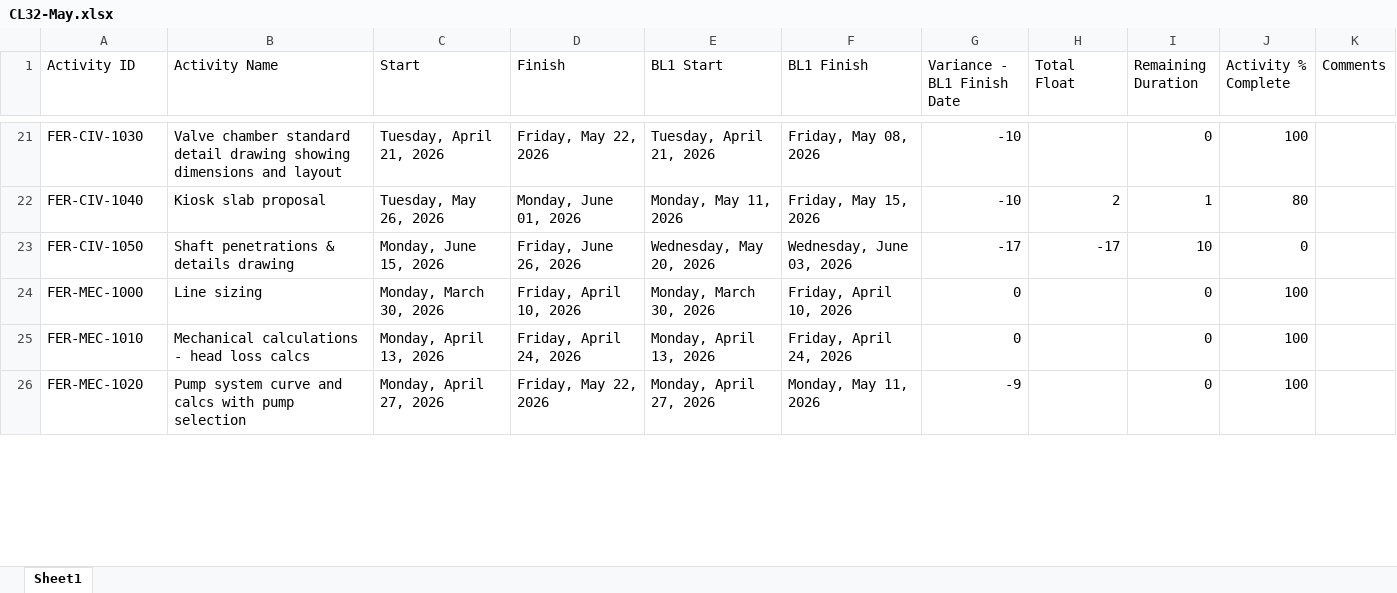
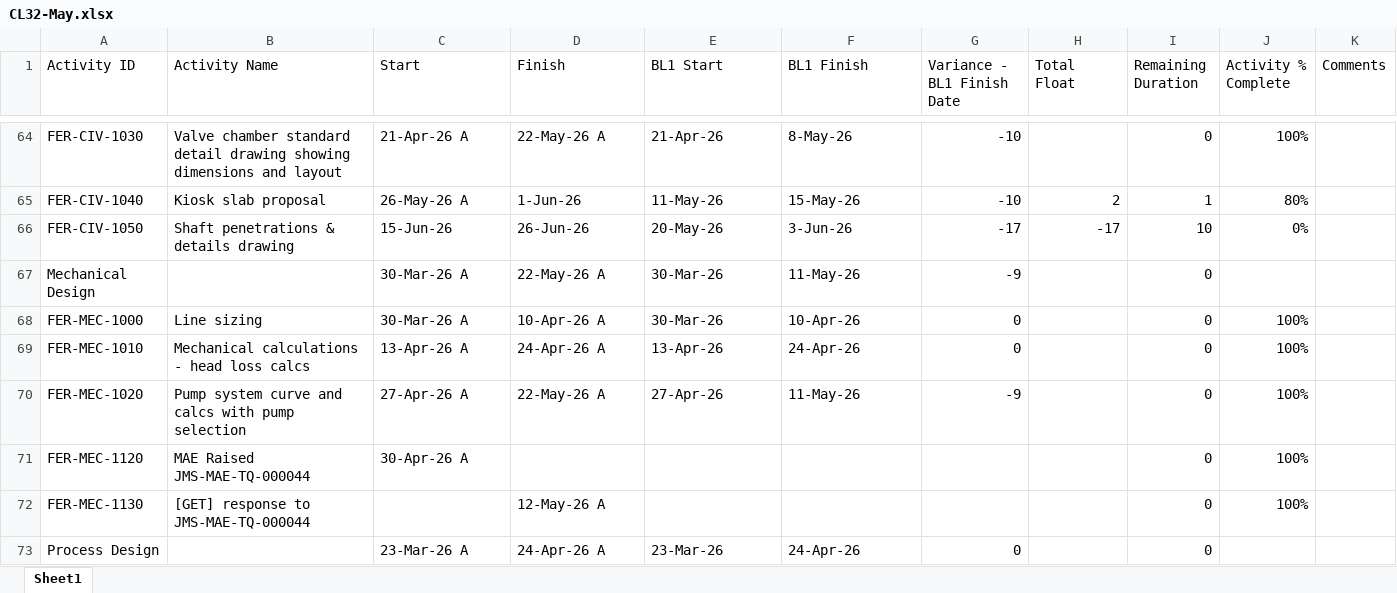
Before and after one commit to eamoakoe/Deliverable_Tracker, an Excel workbook: data/Ferry/CL32-May.xlsx, sheet Sheet1, drawn as a sheet; only a part is shown, gaps mark what is left out; values as stored, in another font and other column widths than the file's, no cell formats; addresses are those after the commit; the diff covers the shown part only; the diff names each change by its address in the sheet, - before the commit and + after, or states it on an @@ line.

```diff
--- a/data/Ferry/CL32-May.xlsx (sheet Sheet1)
+++ b/data/Ferry/CL32-May.xlsx (sheet Sheet1)
-C64 (Start): Tuesday, April 21, 2026
+C64 (Start): 21-Apr-26 A
-D64 (Finish): Friday, May 22, 2026
+D64 (Finish): 22-May-26 A
-E64 (BL1 Start): Tuesday, April 21, 2026
+E64 (BL1 Start): 21-Apr-26
-F64 (BL1 Finish): Friday, May 08, 2026
+F64 (BL1 Finish): 8-May-26
-J64 (Activity % Complete): 100
+J64 (Activity % Complete): 100%
-C65 (Start): Tuesday, May 26, 2026
+C65 (Start): 26-May-26 A
-D65 (Finish): Monday, June 01, 2026
+D65 (Finish): 1-Jun-26
-E65 (BL1 Start): Monday, May 11, 2026
+E65 (BL1 Start): 11-May-26
-F65 (BL1 Finish): Friday, May 15, 2026
+F65 (BL1 Finish): 15-May-26
-J65 (Activity % Complete): 80
+J65 (Activity % Complete): 80%
-C66 (Start): Monday, June 15, 2026
+C66 (Start): 15-Jun-26
-D66 (Finish): Friday, June 26, 2026
+D66 (Finish): 26-Jun-26
-E66 (BL1 Start): Wednesday, May 20, 2026
+E66 (BL1 Start): 20-May-26
-F66 (BL1 Finish): Wednesday, June 03, 2026
+F66 (BL1 Finish): 3-Jun-26
-J66 (Activity % Complete): 0
+J66 (Activity % Complete): 0%
+row 67: Mechanical Design |  | 30-Mar-26 A | 22-May-26 A | 30-Mar-26 | 11-May-26 | -9 |  | 0
-C68 (Start): Monday, March 30, 2026
+C68 (Start): 30-Mar-26 A
-D68 (Finish): Friday, April 10, 2026
+D68 (Finish): 10-Apr-26 A
-E68 (BL1 Start): Monday, March 30, 2026
+E68 (BL1 Start): 30-Mar-26
-F68 (BL1 Finish): Friday, April 10, 2026
+F68 (BL1 Finish): 10-Apr-26
-J68:J70 (Activity % Complete): 100
+J68:J70 (Activity % Complete): 100%
-C69 (Start): Monday, April 13, 2026
+C69 (Start): 13-Apr-26 A
-D69 (Finish): Friday, April 24, 2026
+D69 (Finish): 24-Apr-26 A
-E69 (BL1 Start): Monday, April 13, 2026
+E69 (BL1 Start): 13-Apr-26
-F69 (BL1 Finish): Friday, April 24, 2026
+F69 (BL1 Finish): 24-Apr-26
-C70 (Start): Monday, April 27, 2026
+C70 (Start): 27-Apr-26 A
-D70 (Finish): Friday, May 22, 2026
+D70 (Finish): 22-May-26 A
-E70 (BL1 Start): Monday, April 27, 2026
+E70 (BL1 Start): 27-Apr-26
-F70 (BL1 Finish): Monday, May 11, 2026
+F70 (BL1 Finish): 11-May-26
+row 71: FER-MEC-1120 | MAE Raised JMS-MAE-TQ-000044 | 30-Apr-26 A |  |  |  |  |  | 0 | 100%
+row 72: FER-MEC-1130 | [GET] response to JMS-MAE-TQ-000044 |  | 12-May-26 A |  |  |  |  | 0 | 100%
+row 73: Process Design |  | 23-Mar-26 A | 24-Apr-26 A | 23-Mar-26 | 24-Apr-26 | 0 |  | 0
```
Also changed, not shown: 67 added rows and 309 edited cells elsewhere in this sheet, cell formats.
